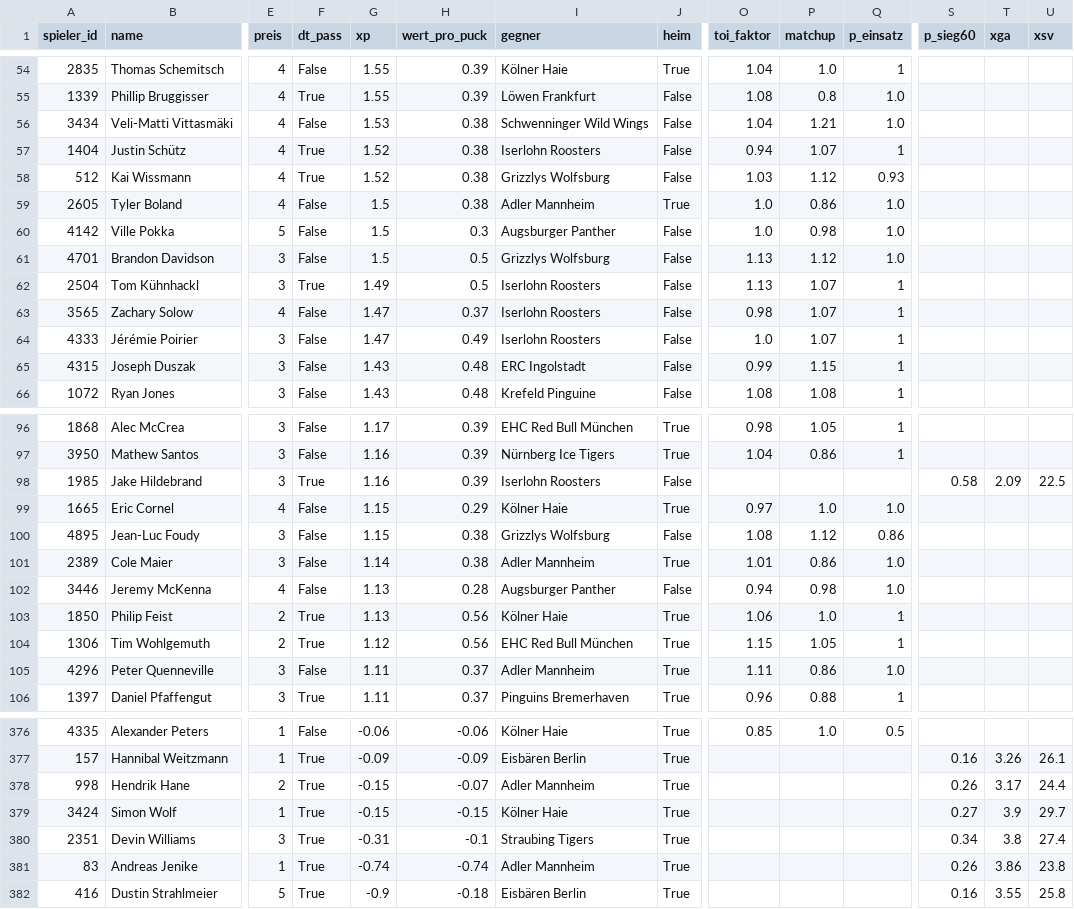
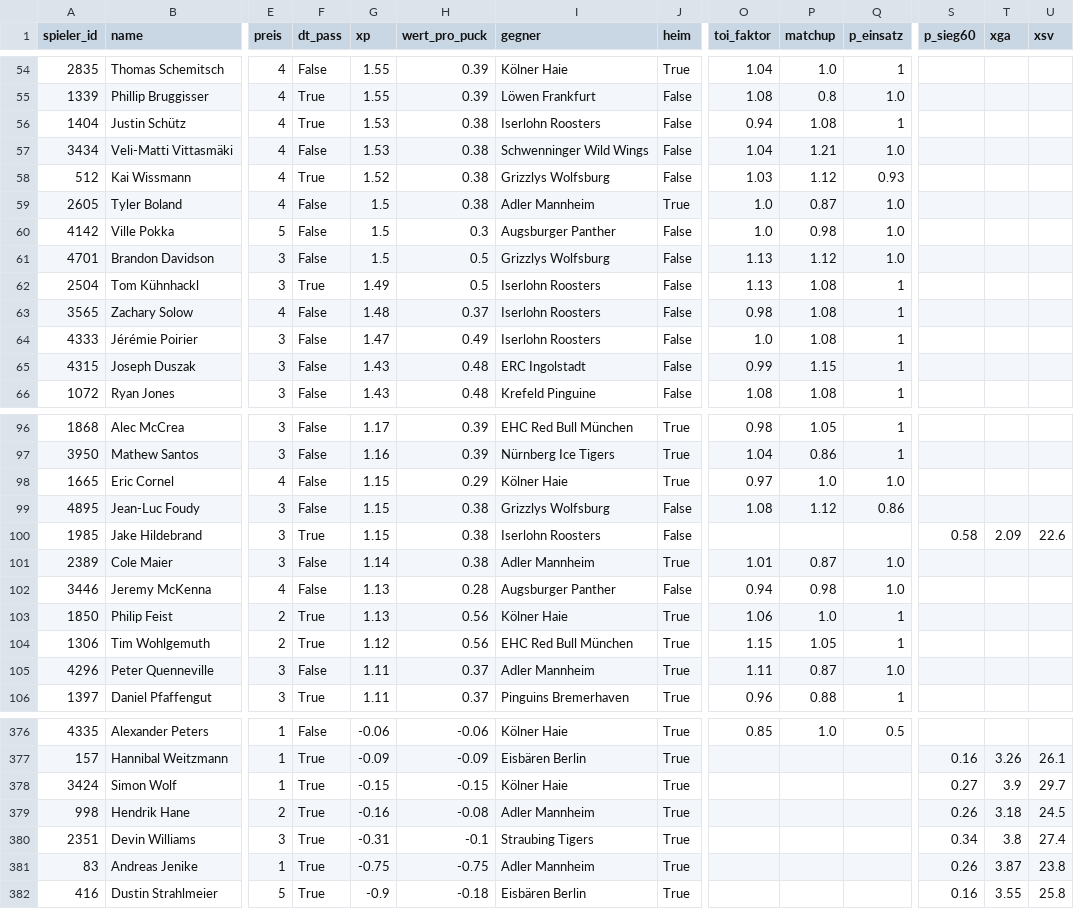
Before and after one commit to machi239/del-fantasy, a CSV file: data/projektion.csv, drawn as a sheet; only a part is shown, gaps mark what is left out; removed rows and columns are numbered as before the commit, all else as after; rows hold the shown columns only; the diff covers the shown part only; the diff names each change by its address in the sheet, - before the commit and + after, or states it on an @@ line.

```diff
--- a/data/projektion.csv
+++ b/data/projektion.csv
+row 56: 1404 | Justin Schütz | 4 | True | 1.53 | 0.38 | Iserlohn Roosters | False | 0.94 | 1.08 | 1
-row 57: 1404 | Justin Schütz | 4 | True | 1.52 | 0.38 | Iserlohn Roosters | False | 0.94 | 1.07 | 1
-P59 (matchup): 0.86
+P59 (matchup): 0.87
-P62:P64 (matchup): 1.07
+P62:P64 (matchup): 1.08
-G63 (xp): 1.47
+G63 (xp): 1.48
-row 98: 1985 | Jake Hildebrand | 3 | True | 1.16 | 0.39 | Iserlohn Roosters | False |  |  |  | 0.58 | 2.09 | 22.5
+row 100: 1985 | Jake Hildebrand | 3 | True | 1.15 | 0.38 | Iserlohn Roosters | False |  |  |  | 0.58 | 2.09 | 22.6
-P101 (matchup): 0.86
+P101 (matchup): 0.87
-P105 (matchup): 0.86
+P105 (matchup): 0.87
-row 378: 998 | Hendrik Hane | 2 | True | -0.15 | -0.07 | Adler Mannheim | True |  |  |  | 0.26 | 3.17 | 24.4
+row 379: 998 | Hendrik Hane | 2 | True | -0.16 | -0.08 | Adler Mannheim | True |  |  |  | 0.26 | 3.18 | 24.5
-G381 (xp): -0.74
+G381 (xp): -0.75
-H381 (wert_pro_puck): -0.74
+H381 (wert_pro_puck): -0.75
-T381 (xga): 3.86
+T381 (xga): 3.87
```
Also changed, not shown: 1 added row, 1 removed row and 55 edited cells elsewhere in this file, 4 other files.
